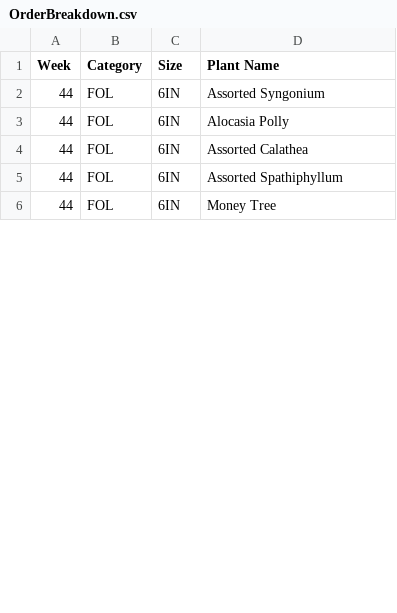
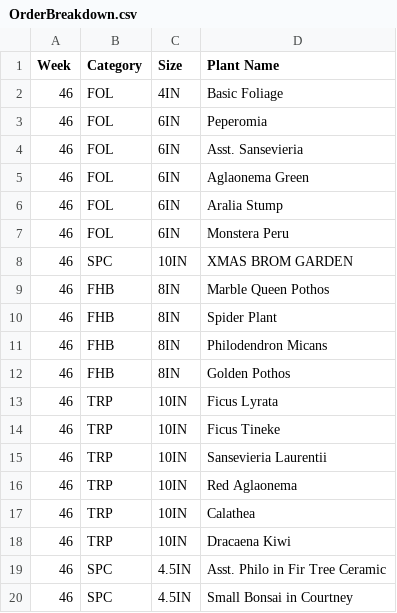
Before and after one commit to HF-HPA/HPA-SKU-CATALOGUE, a CSV file: OrderBreakdown.csv, drawn as a sheet; only a part is shown; the diff covers the shown part only.

Commit message:
Update OrderBreakdown.csv with new plant entries

```diff
--- a/OrderBreakdown.csv
+++ b/OrderBreakdown.csv
@@ -1,6 +1,20 @@
 Week,Category,Size,Plant Name
-44,FOL,6IN,Assorted Syngonium
-44,FOL,6IN,Alocasia Polly
-44,FOL,6IN,Assorted Calathea
-44,FOL,6IN,Assorted Spathiphyllum
-44,FOL,6IN,Money Tree
+46,FOL,4IN,Basic Foliage
+46,FOL,6IN,Peperomia
+46,FOL,6IN,Asst. Sansevieria
+46,FOL,6IN,Aglaonema Green
+46,FOL,6IN,Aralia Stump
+46,FOL,6IN,Monstera Peru
+46,SPC,10IN,XMAS BROM GARDEN
+46,FHB,8IN,Marble Queen Pothos
+46,FHB,8IN,Spider Plant
+46,FHB,8IN,Philodendron Micans
+46,FHB,8IN,Golden Pothos
+46,TRP,10IN,Ficus Lyrata
+46,TRP,10IN,Ficus Tineke
+46,TRP,10IN,Sansevieria Laurentii
+46,TRP,10IN,Red Aglaonema
+46,TRP,10IN,Calathea
+46,TRP,10IN,Dracaena Kiwi
+46,SPC,4.5IN,Asst. Philo in Fir Tree Ceramic
+46,SPC,4.5IN,Small Bonsai in Courtney
```
Also changed, not shown: 10 added rows, 1 removed row and 2 edited cells elsewhere in this file.
